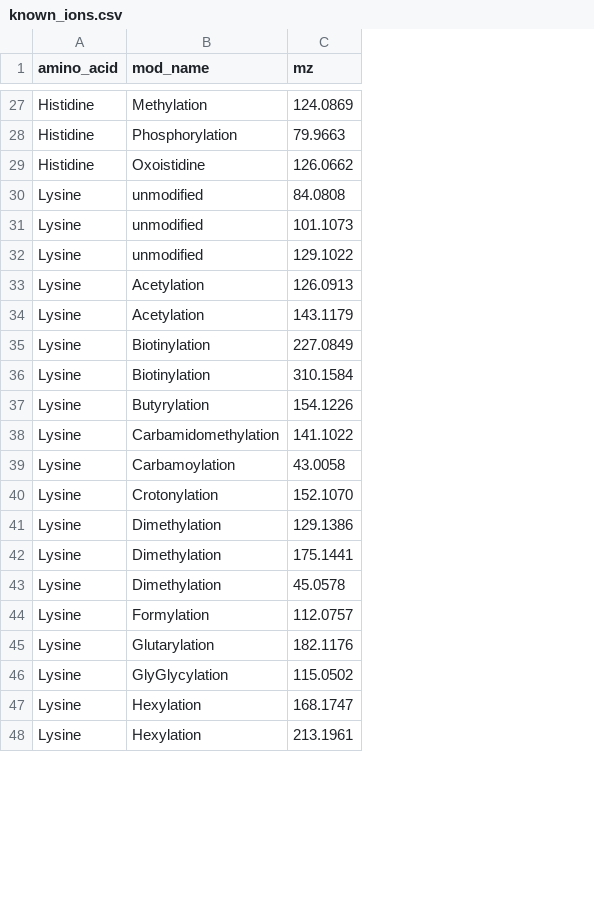
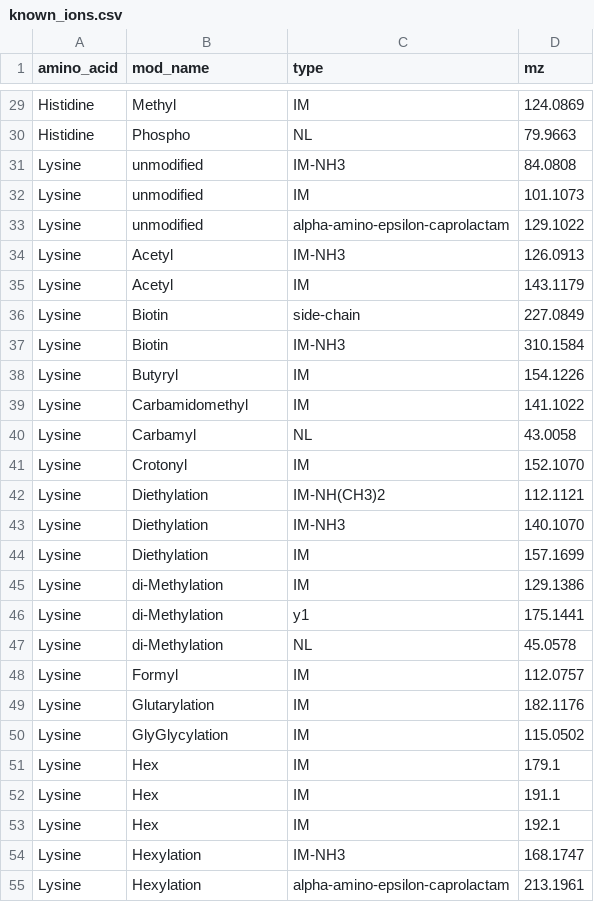
Before and after one commit to cschlaffner/PTMsearch, a CSV file: src/diagnostic_ions/known_ions.csv, drawn as a sheet; only a part is shown, gaps mark what is left out; removed rows and columns are numbered as before the commit, all else as after; the diff covers the shown part only; the diff names each change by its address in the sheet, - before the commit and + after, or states it on an @@ line.

Commit message:
Update known ions file, add ion type to detection

```diff
--- a/src/diagnostic_ions/known_ions.csv
+++ b/src/diagnostic_ions/known_ions.csv
+column C (type), rows 29-41: IM | NL | IM-NH3 | IM | alpha-amino-epsilon-caprolactam | IM-NH3 | IM | side-chain | IM-NH3 | IM | IM | NL | IM; rows 45-50: IM | y1 | NL | IM | IM | IM; rows 54-55: IM-NH3 | alpha-amino-epsilon-caprolactam
-B29 (mod_name): Methylation
+B29 (mod_name): Methyl
-B30 (mod_name): Phosphorylation
+B30 (mod_name): Phospho
-row 29: Histidine | Oxoistidine | 126.0662
-B34:B35 (mod_name): Acetylation
+B34:B35 (mod_name): Acetyl
-B36:B37 (mod_name): Biotinylation
+B36:B37 (mod_name): Biotin
-B38 (mod_name): Butyrylation
+B38 (mod_name): Butyryl
-B39 (mod_name): Carbamidomethylation
+B39 (mod_name): Carbamidomethyl
-B40 (mod_name): Carbamoylation
+B40 (mod_name): Carbamyl
-B41 (mod_name): Crotonylation
+B41 (mod_name): Crotonyl
+row 42: Lysine | Diethylation | IM-NH(CH3)2 | 112.1121
+row 43: Lysine | Diethylation | IM-NH3 | 140.1070
+row 44: Lysine | Diethylation | IM | 157.1699
-B45:B47 (mod_name): Dimethylation
+B45:B47 (mod_name): di-Methylation
-B48 (mod_name): Formylation
+B48 (mod_name): Formyl
+row 51: Lysine | Hex | IM | 179.1
+row 52: Lysine | Hex | IM | 191.1
+row 53: Lysine | Hex | IM | 192.1
```
Also changed, not shown: 8 added rows, 6 removed rows and 51 edited cells elsewhere in this file, 3 other files.
